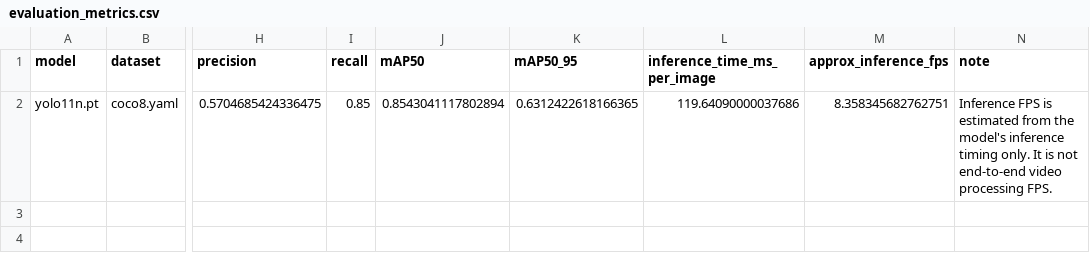
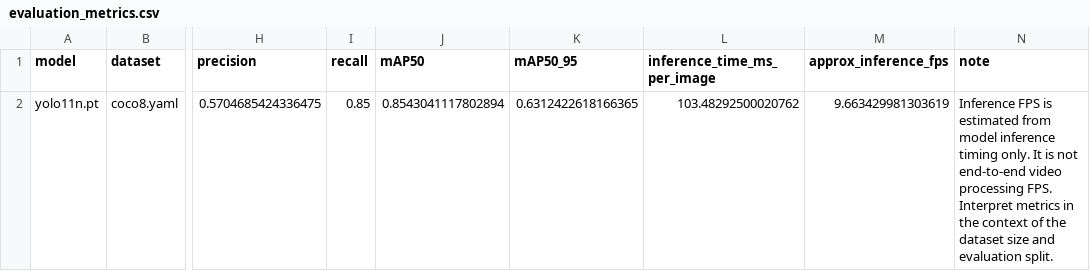
Before and after one commit to githubsmi/Object_Detection_And_Tracking, a CSV file: results/coco8_yolo11n/evaluation_metrics.csv, drawn as a sheet; only a part is shown, gaps mark what is left out; the diff names each change by its address in the sheet, - before the commit and + after, or states it on an @@ line.

Commit message:
Add COCO128 evaluation and configurable dataset support

```diff
--- a/results/coco8_yolo11n/evaluation_metrics.csv
+++ b/results/coco8_yolo11n/evaluation_metrics.csv
-L2 (inference_time_ms_per_image): 119.64090000037686
+L2 (inference_time_ms_per_image): 103.48292500020762
-M2 (approx_inference_fps): 8.358345682762751
+M2 (approx_inference_fps): 9.663429981303619
-N2 (note): …estimated from the model's inference timing only. It is not end-to-end video processing FPS.
+N2 (note): …estimated from model inference timing only. It is not end-to-end video processing FPS. Interpret metrics in the context of the dataset size and evaluation split.
```
Also changed, not shown: 16 other files.
